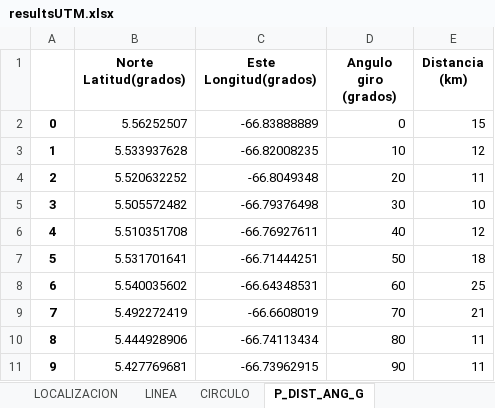
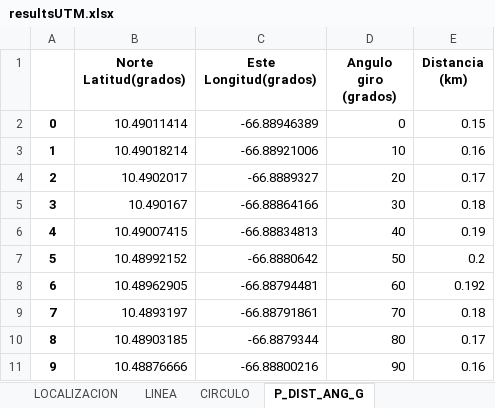
Before and after one commit to metantonio/map-draw, an Excel workbook: resultsUTM.xlsx, sheet P_DIST_ANG_G, drawn as a sheet; only a part is shown; values as stored, in another font and other column widths than the file's, no borders; the diff covers the shown part only; the diff names each change by its address in the sheet, - before the commit and + after, or states it on an @@ line.

```diff
--- a/resultsUTM.xlsx (sheet P_DIST_ANG_G)
+++ b/resultsUTM.xlsx (sheet P_DIST_ANG_G)
-B2 (Norte Latitud(grados)): 5.56252507
+B2 (Norte Latitud(grados)): 10.49011414
-C2 (Este Longitud(grados)): -66.83888889
+C2 (Este Longitud(grados)): -66.88946389
-E2 (Distancia (km)): 15
+E2 (Distancia (km)): 0.15
-B3 (Norte Latitud(grados)): 5.533937628
+B3 (Norte Latitud(grados)): 10.49018214
-C3 (Este Longitud(grados)): -66.82008235
+C3 (Este Longitud(grados)): -66.88921006
-E3 (Distancia (km)): 12
+E3 (Distancia (km)): 0.16
-B4 (Norte Latitud(grados)): 5.520632252
+B4 (Norte Latitud(grados)): 10.4902017
-C4 (Este Longitud(grados)): -66.8049348
+C4 (Este Longitud(grados)): -66.8889327
-E4 (Distancia (km)): 11
+E4 (Distancia (km)): 0.17
-B5 (Norte Latitud(grados)): 5.505572482
+B5 (Norte Latitud(grados)): 10.490167
-C5 (Este Longitud(grados)): -66.79376498
+C5 (Este Longitud(grados)): -66.88864166
-E5 (Distancia (km)): 10
+E5 (Distancia (km)): 0.18
-B6 (Norte Latitud(grados)): 5.510351708
+B6 (Norte Latitud(grados)): 10.49007415
-C6 (Este Longitud(grados)): -66.76927611
+C6 (Este Longitud(grados)): -66.88834813
-E6 (Distancia (km)): 12
+E6 (Distancia (km)): 0.19
-B7 (Norte Latitud(grados)): 5.531701641
+B7 (Norte Latitud(grados)): 10.48992152
-C7 (Este Longitud(grados)): -66.71444251
+C7 (Este Longitud(grados)): -66.8880642
-E7 (Distancia (km)): 18
+E7 (Distancia (km)): 0.2
-B8 (Norte Latitud(grados)): 5.540035602
+B8 (Norte Latitud(grados)): 10.48962905
-C8 (Este Longitud(grados)): -66.64348531
+C8 (Este Longitud(grados)): -66.88794481
-E8 (Distancia (km)): 25
+E8 (Distancia (km)): 0.192
-B9 (Norte Latitud(grados)): 5.492272419
+B9 (Norte Latitud(grados)): 10.4893197
-C9 (Este Longitud(grados)): -66.6608019
+C9 (Este Longitud(grados)): -66.88791861
-E9 (Distancia (km)): 21
+E9 (Distancia (km)): 0.18
-B10 (Norte Latitud(grados)): 5.444928906
+B10 (Norte Latitud(grados)): 10.48903185
-C10 (Este Longitud(grados)): -66.74113434
+C10 (Este Longitud(grados)): -66.8879344
-E10 (Distancia (km)): 11
+E10 (Distancia (km)): 0.17
-B11 (Norte Latitud(grados)): 5.427769681
+B11 (Norte Latitud(grados)): 10.48876666
-C11 (Este Longitud(grados)): -66.73962915
+C11 (Este Longitud(grados)): -66.88800216
-E11 (Distancia (km)): 11
+E11 (Distancia (km)): 0.16
```
Also changed, not shown: 81 edited cells elsewhere in this sheet, sheet P_DIST_ANG_UTM, sheet LINEA, sheet LOCALIZACION, sheet CIRCULO, 4 other files.
